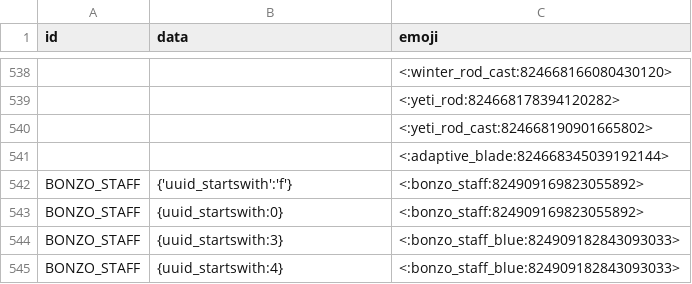
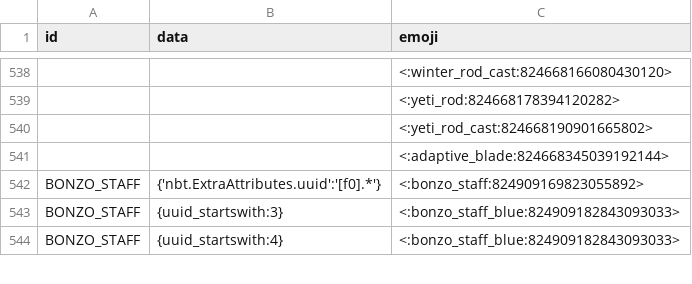
Before and after one commit to prism4291/item-emoji-list, a CSV file: data.csv, drawn as a sheet; only a part is shown, gaps mark what is left out; the diff names each change by its address in the sheet, - before the commit and + after, or states it on an @@ line.

Commit message:
Update data.csv

```diff
--- a/data.csv
+++ b/data.csv
-B542 (data): {'uuid_startswith':'f'}
+B542 (data): {'nbt.ExtraAttributes.uuid':'[f0].*'}
-row 543: BONZO_STAFF | {uuid_startswith:0} | <:bonzo_staff:824909169823055892>
```
